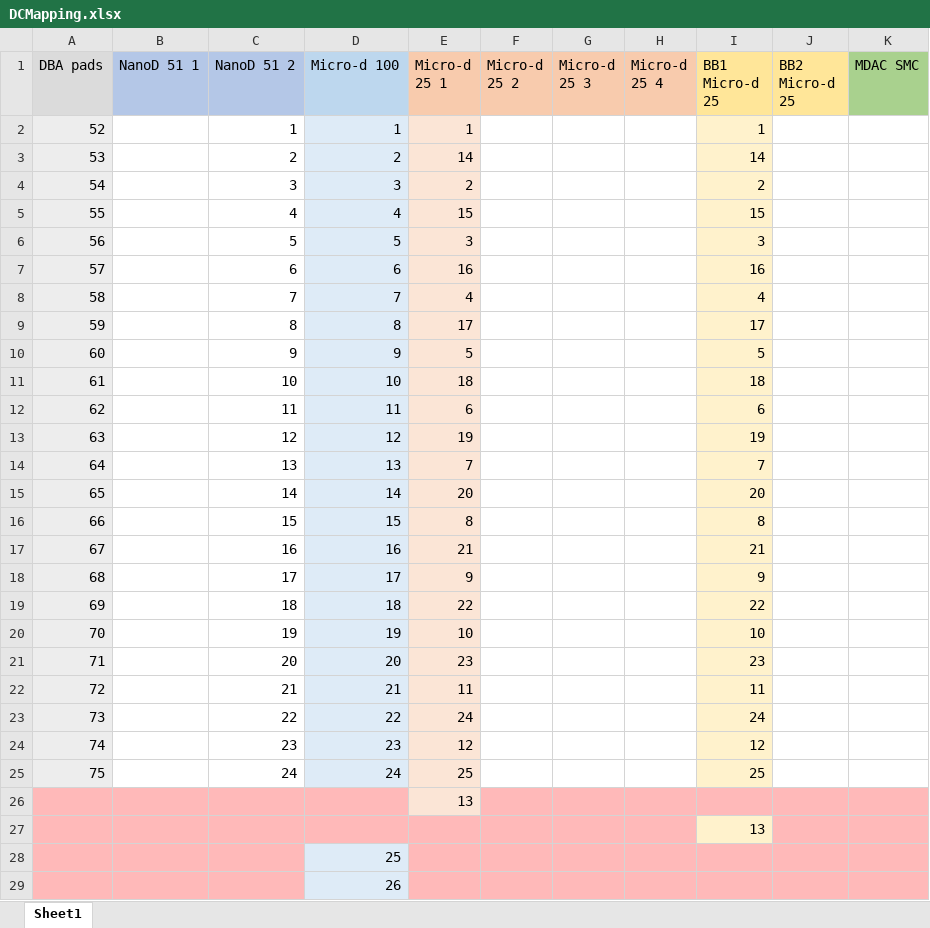
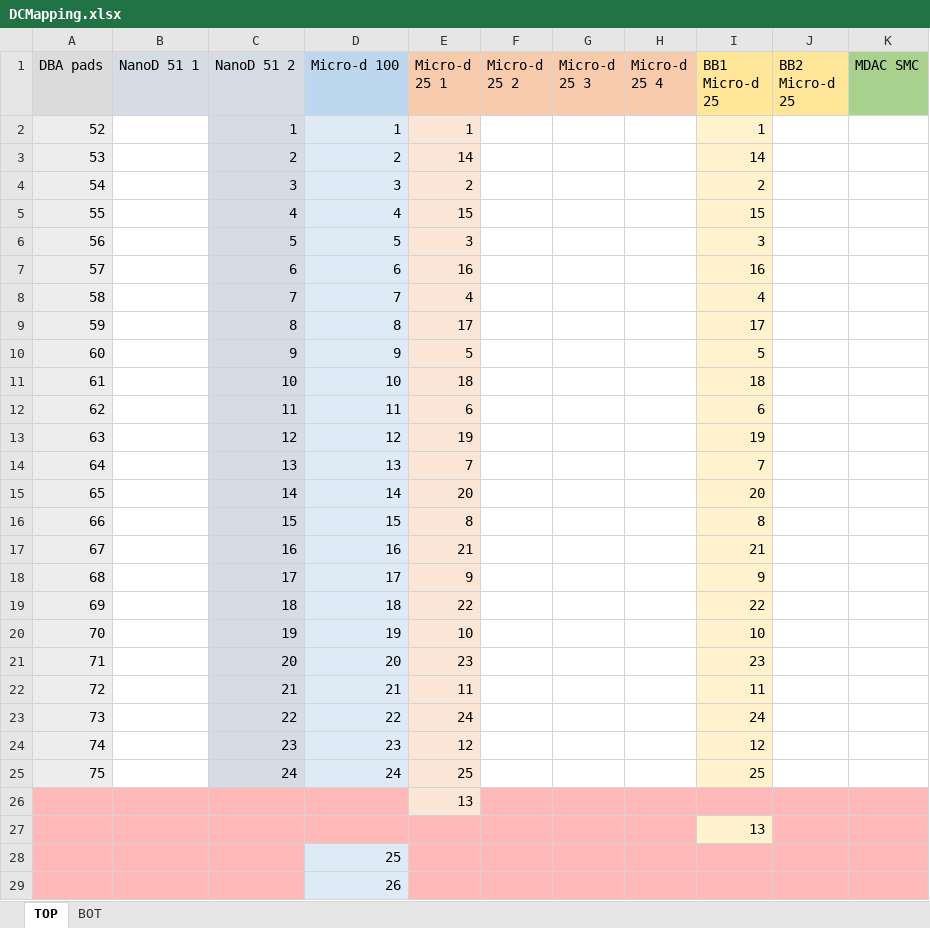
Before and after one commit to QNLSydney/FiveDot, an Excel workbook: DCMapping.xlsx, sheet TOP, drawn as a sheet; only a part is shown; values as stored, in another font and other column widths than the file's, no borders; the diff covers the shown part only; the diff names each change by its address in the sheet, - before the commit and + after, or states it on an @@ line.

```diff
--- a/DCMapping.xlsx (sheet TOP)
+++ b/DCMapping.xlsx (sheet TOP)
-sheet tab: Sheet1
+sheet tab: TOP
+sheet tab: BOT
-B1:C1 fill: #B4C7E7
+B1:C1 fill: #D6DCE5
-C2:C25 fill: none
+C2:C25 fill: #D6DCE5
```
Also changed, not shown: cell formats elsewhere in this sheet.
